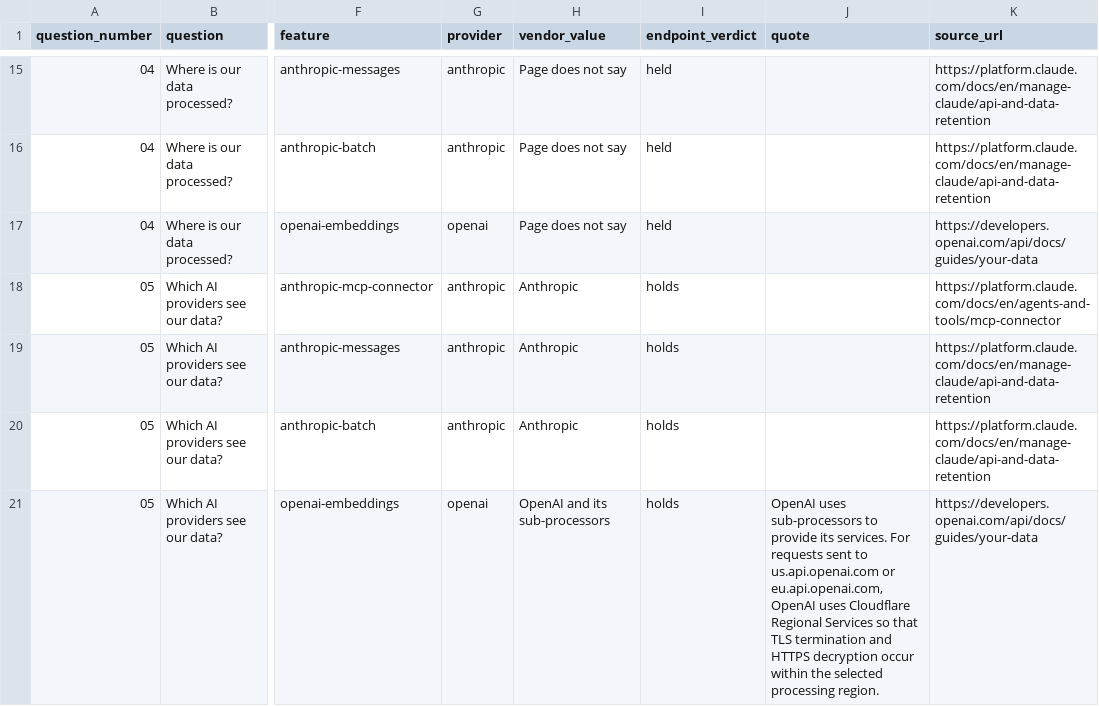
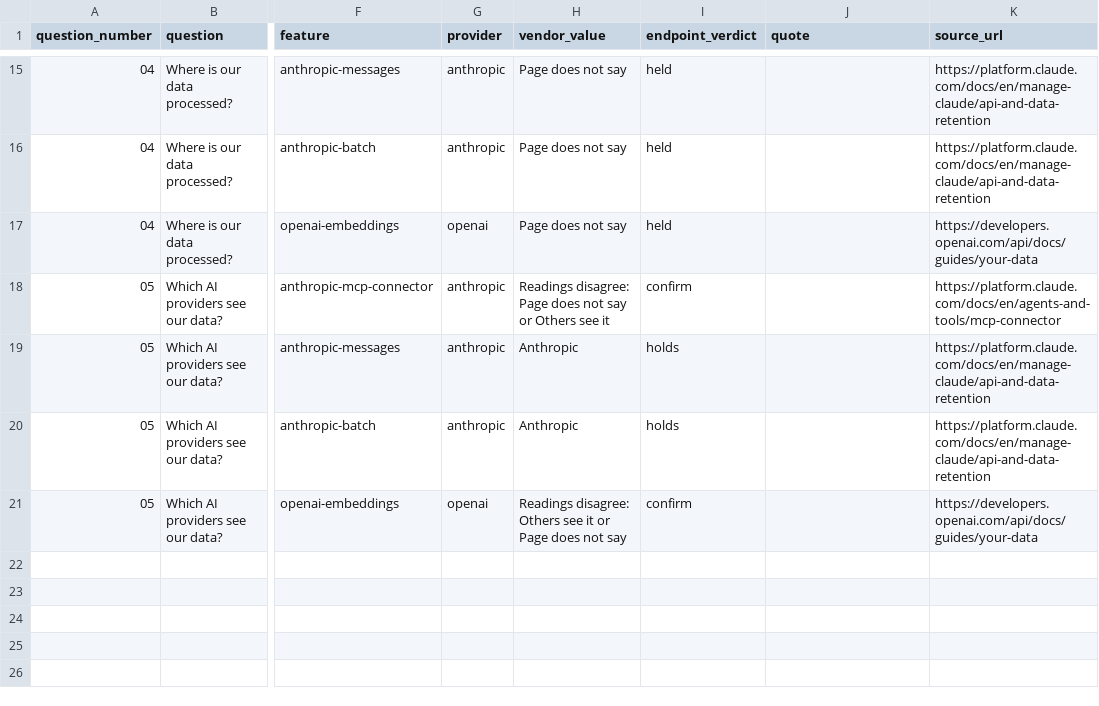
Before and after one commit to Zen-cronic/owin, a CSV file: examples/answer-pack/lumen-notes.csv, drawn as a sheet; only a part is shown, gaps mark what is left out; the diff names each change by its address in the sheet, - before the commit and + after, or states it on an @@ line.

```diff
--- a/examples/answer-pack/lumen-notes.csv
+++ b/examples/answer-pack/lumen-notes.csv
-H18 (vendor_value): Anthropic
+H18 (vendor_value): Readings disagree: Page does not say or Others see it
-I18 (endpoint_verdict): holds
+I18 (endpoint_verdict): confirm
-H21 (vendor_value): OpenAI and its sub-processors
+H21 (vendor_value): Readings disagree: Others see it or Page does not say
-I21 (endpoint_verdict): holds
+I21 (endpoint_verdict): confirm
-J21 (quote): OpenAI uses sub-processors to provide its services. For requests sent to us.api.openai.com or eu.api.openai.com, OpenAI uses Cloudflare Regional Services so that TLS termination and HTTPS decryption occur within the selected processing region.
+J21 (quote): (empty)
```
Also changed, not shown: 14 other files.
